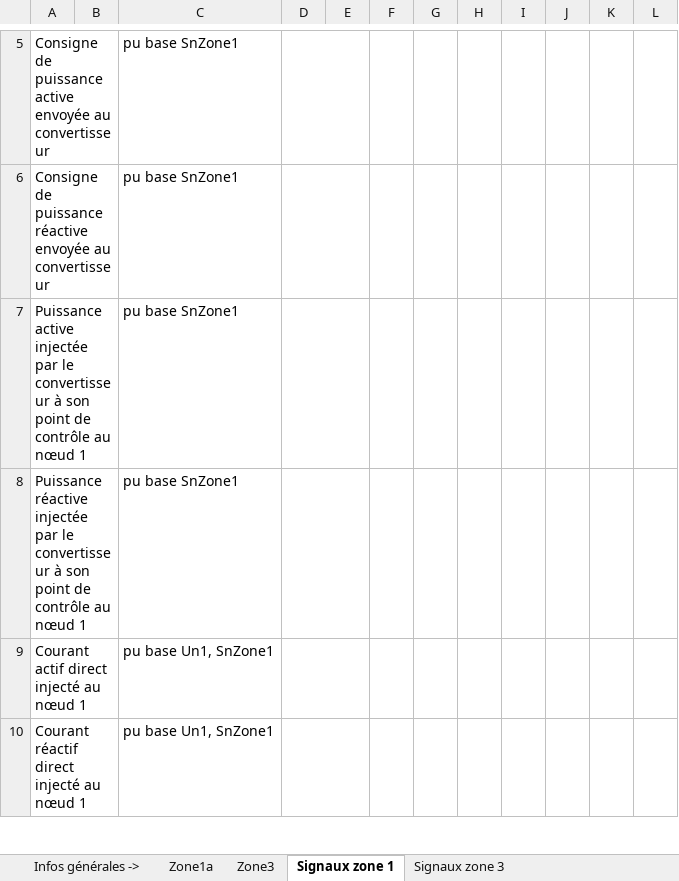
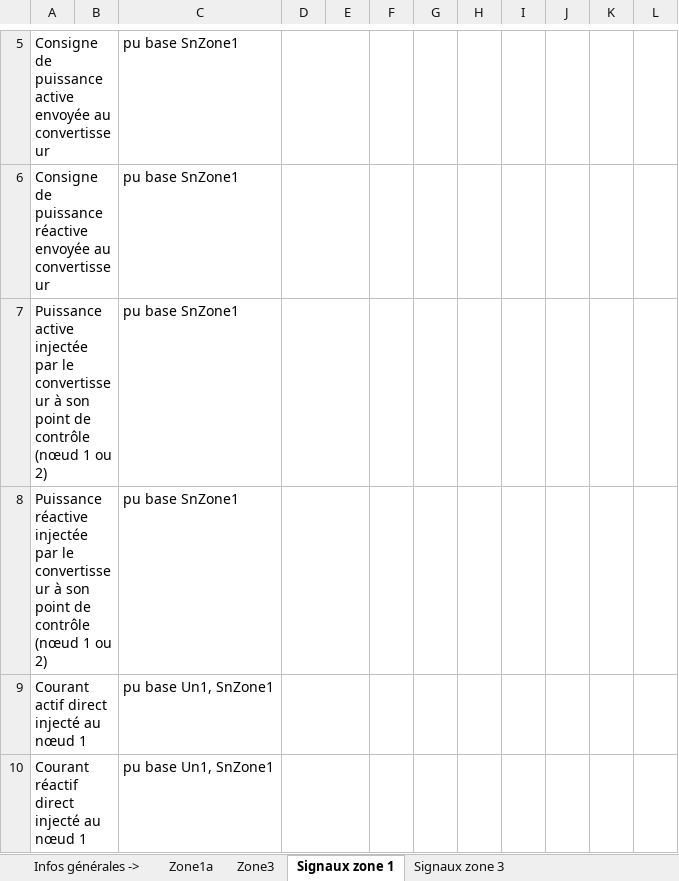
Before and after one commit to dynawo/dyn-grid-compliance-verification, an Excel workbook: examples/Performance/Single/IECB2015/Excel/Producer.xlsx, sheet Signaux zone 1, drawn as a sheet; only a part is shown, gaps mark what is left out; values as stored, in another font and other column widths than the file's, no borders; charts and pictures not drawn; the diff names each change by its address in the sheet, - before the commit and + after, or states it on an @@ line.

Commit message:
test: name the Zone 1 signals of the workbooks after the curves that zone compares

```diff
--- a/examples/Performance/Single/IECB2015/Excel/Producer.xlsx (sheet Signaux zone 1)
+++ b/examples/Performance/Single/IECB2015/Excel/Producer.xlsx (sheet Signaux zone 1)
-A7: …de contrôle au nœud 1
+A7: …de contrôle (nœud 1 ou 2)
-A8: …de contrôle au nœud 1
+A8: …de contrôle (nœud 1 ou 2)
```
Also changed, not shown: examples/Performance/Single/IECB2020/Excel/Producer.xlsx, examples/Performance/SingleAux/IECB2015/Excel/Producer.xlsx, 25 other files.
